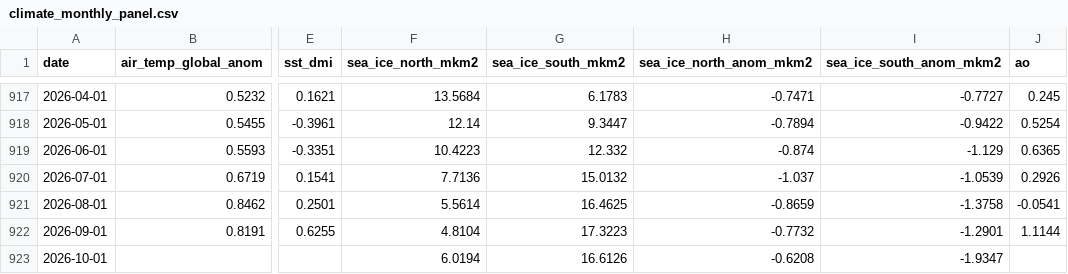
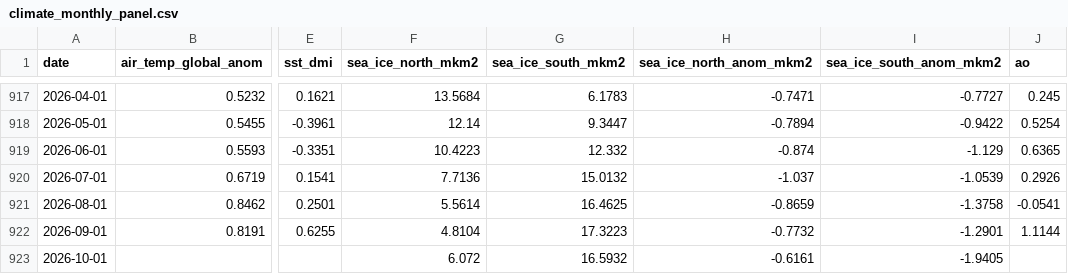
Before and after one commit to yasumorishima/earth-vital-signs, a CSV file: data/climate_monthly_panel.csv, drawn as a sheet; only a part is shown, gaps mark what is left out; the diff names each change by its address in the sheet, - before the commit and + after, or states it on an @@ line.

```diff
--- a/data/climate_monthly_panel.csv
+++ b/data/climate_monthly_panel.csv
-F923 (sea_ice_north_mkm2): 6.0194
+F923 (sea_ice_north_mkm2): 6.072
-G923 (sea_ice_south_mkm2): 16.6126
+G923 (sea_ice_south_mkm2): 16.5932
-H923 (sea_ice_north_anom_mkm2): -0.6208
+H923 (sea_ice_north_anom_mkm2): -0.6161
-I923 (sea_ice_south_anom_mkm2): -1.9347
+I923 (sea_ice_south_anom_mkm2): -1.9405
```
Also changed, not shown: 3 other files.
